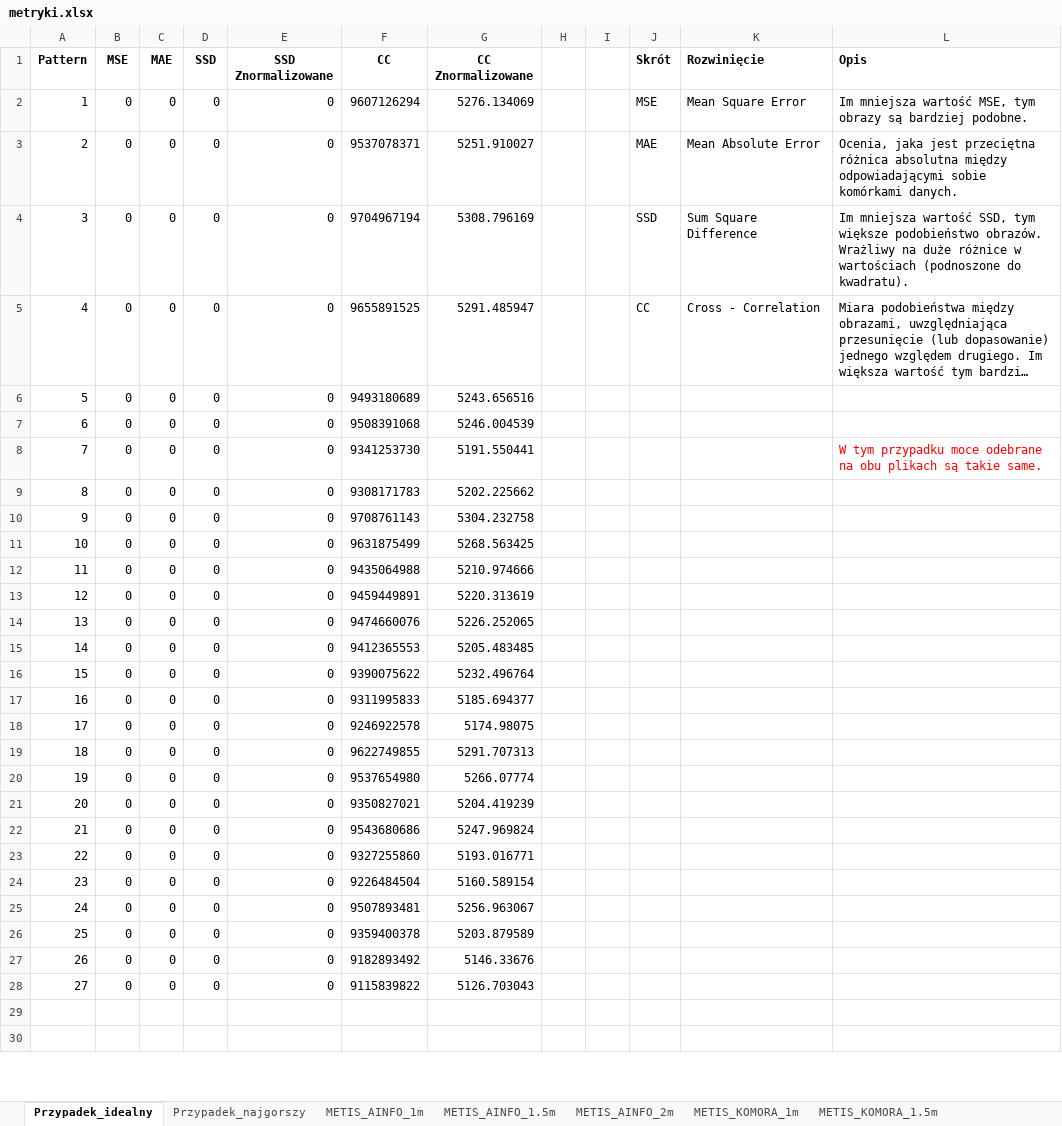
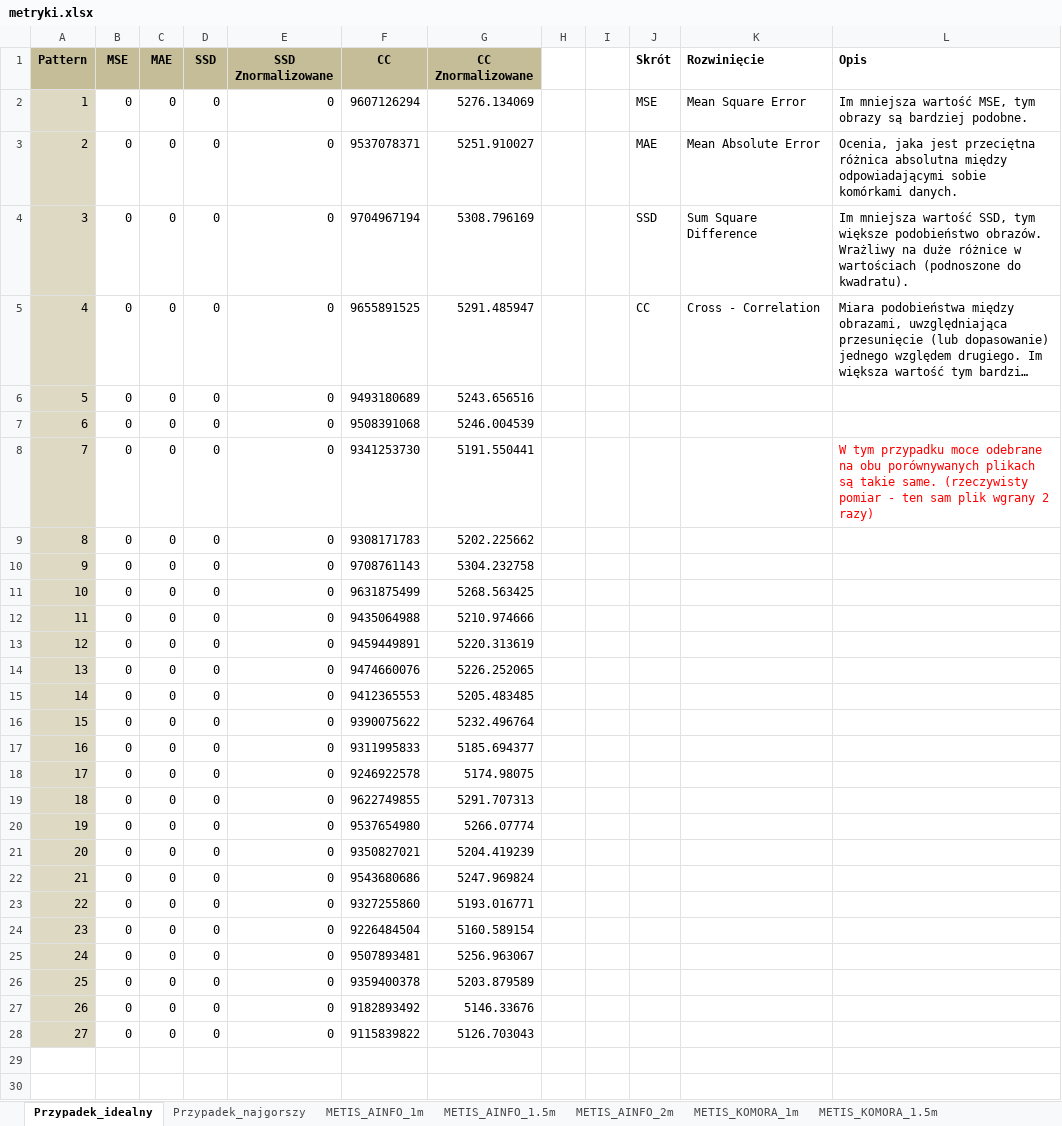
Before and after one commit to RISurfaces/Python_RIS, an Excel workbook: metryki_porownywanie/metryki.xlsx, sheet Przypadek_idealny, drawn as a sheet; only a part is shown; long unchanged cells end in …; values as stored, in another font and other column widths than the file's, no borders; charts and pictures not drawn; the diff covers the shown part only; the diff names each change by its address in the sheet, - before the commit and + after, or states it on an @@ line.

```diff
--- a/metryki_porownywanie/metryki.xlsx (sheet Przypadek_idealny)
+++ b/metryki_porownywanie/metryki.xlsx (sheet Przypadek_idealny)
-A1:G1 fill: none
+A1:G1 fill: #C4BD97
-A2:A28 fill: none
+A2:A28 fill: #DDD9C3
-L8 (Opis): …na obu plikach są takie same.
+L8 (Opis): …na obu porównywanych plikach są takie same. (rzeczywisty pomiar - ten sam plik wgrany 2 razy)
```
Also changed, not shown: 1 edited cell and cell formats elsewhere in this sheet, sheet Przypadek_najgorszy, sheet METIS_KOMORA_1m, sheet METIS_KOMORA_1.5m, sheet METIS_AINFO_1.5m, sheet METIS_AINFO_2m, sheet METIS_KOMORA_2m, 1 more sheet, charts or pictures.
